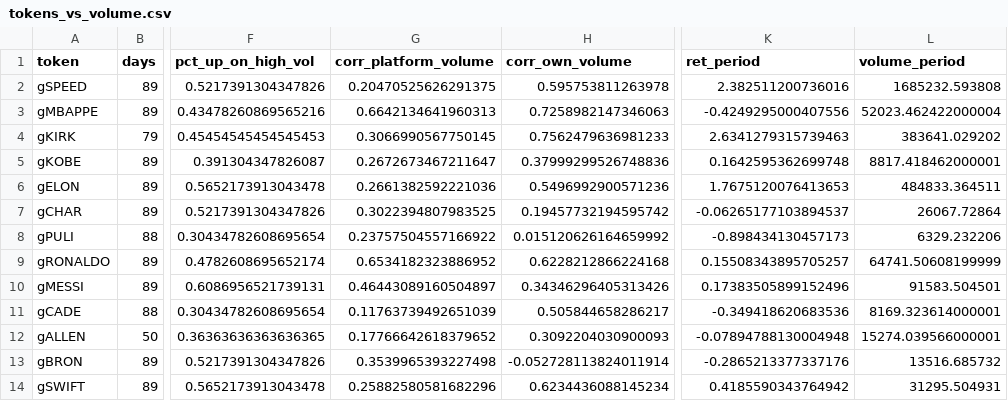
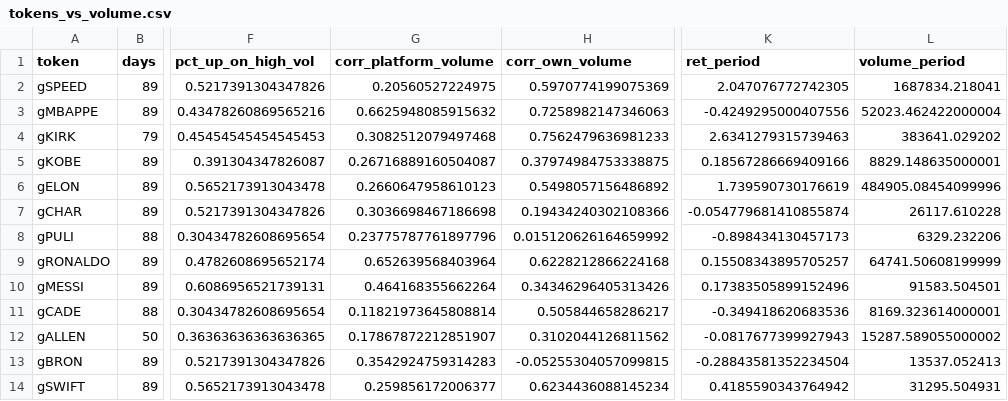
Before and after one commit to ozzyxbt/grail-analytics, a CSV file: out/tokens_vs_volume.csv, drawn as a sheet; only a part is shown, gaps mark what is left out; the diff covers the shown part only; the diff names each change by its address in the sheet, - before the commit and + after, or states it on an @@ line.

```diff
--- a/out/tokens_vs_volume.csv
+++ b/out/tokens_vs_volume.csv
-G2 (corr_platform_volume): 0.20470525626291375
+G2 (corr_platform_volume): 0.20560527224975
-H2 (corr_own_volume): 0.595753811263978
+H2 (corr_own_volume): 0.5970774199075369
-K2 (ret_period): 2.382511200736016
+K2 (ret_period): 2.047076772742305
-L2 (volume_period): 1685232.593808
+L2 (volume_period): 1687834.218041
-G3 (corr_platform_volume): 0.6642134641960313
+G3 (corr_platform_volume): 0.6625948085915632
-G4 (corr_platform_volume): 0.3066990567750145
+G4 (corr_platform_volume): 0.3082512079497468
-G5 (corr_platform_volume): 0.2672673467211647
+G5 (corr_platform_volume): 0.26716889160504087
-H5 (corr_own_volume): 0.37999299526748836
+H5 (corr_own_volume): 0.37974984753338875
-K5 (ret_period): 0.1642595362699748
+K5 (ret_period): 0.18567286669409166
-L5 (volume_period): 8817.418462000001
+L5 (volume_period): 8829.148635000001
-G6 (corr_platform_volume): 0.2661382592221036
+G6 (corr_platform_volume): 0.2660647958610123
-H6 (corr_own_volume): 0.5496992900571236
+H6 (corr_own_volume): 0.5498057156486892
-K6 (ret_period): 1.7675120076413653
+K6 (ret_period): 1.739590730176619
-L6 (volume_period): 484833.364511
+L6 (volume_period): 484905.08454099996
-G7 (corr_platform_volume): 0.3022394807983525
+G7 (corr_platform_volume): 0.3036698467186698
-H7 (corr_own_volume): 0.19457732194595742
+H7 (corr_own_volume): 0.19434240302108366
-K7 (ret_period): -0.06265177103894537
+K7 (ret_period): -0.054779681410855874
-L7 (volume_period): 26067.72864
+L7 (volume_period): 26117.610228
-G8 (corr_platform_volume): 0.23757504557166922
+G8 (corr_platform_volume): 0.23775787761897796
-G9 (corr_platform_volume): 0.6534182323886952
+G9 (corr_platform_volume): 0.652639568403964
-G10 (corr_platform_volume): 0.46443089160504897
+G10 (corr_platform_volume): 0.464168355662264
-G11 (corr_platform_volume): 0.11763739492651039
+G11 (corr_platform_volume): 0.11821973645808814
-G12 (corr_platform_volume): 0.17766642618379652
+G12 (corr_platform_volume): 0.17867872212851907
-H12 (corr_own_volume): 0.3092204030900093
+H12 (corr_own_volume): 0.3102044126811562
-K12 (ret_period): -0.07894788130004948
+K12 (ret_period): -0.0817677399927943
-L12 (volume_period): 15274.039566000001
+L12 (volume_period): 15287.589055000002
-G13 (corr_platform_volume): 0.3539965393227498
+G13 (corr_platform_volume): 0.3542924759314283
-H13 (corr_own_volume): -0.052728113824011914
+H13 (corr_own_volume): -0.05255304057099815
-K13 (ret_period): -0.2865213377337176
+K13 (ret_period): -0.28843581352234504
-L13 (volume_period): 13516.685732
+L13 (volume_period): 13537.052413
-G14 (corr_platform_volume): 0.25882580581682296
+G14 (corr_platform_volume): 0.259856172006377
```
Also changed, not shown: 33 edited cells elsewhere in this file, out/exclusive_mint_cohorts.csv, out/grailist.csv, 19 other files.
